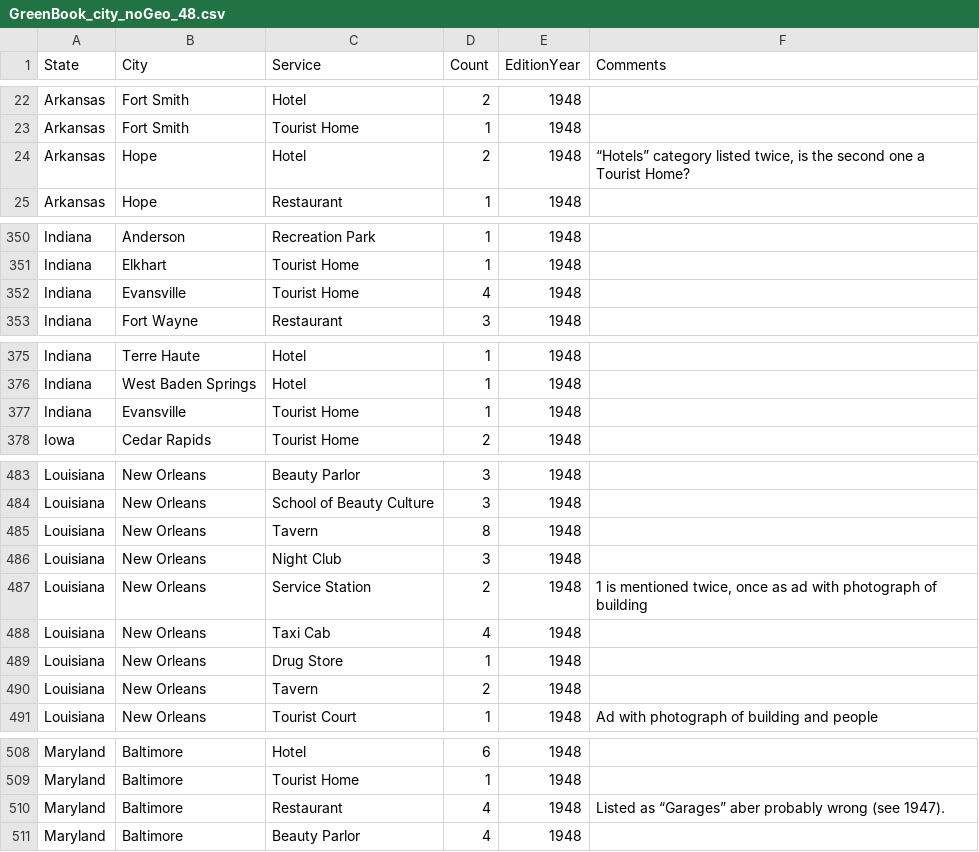
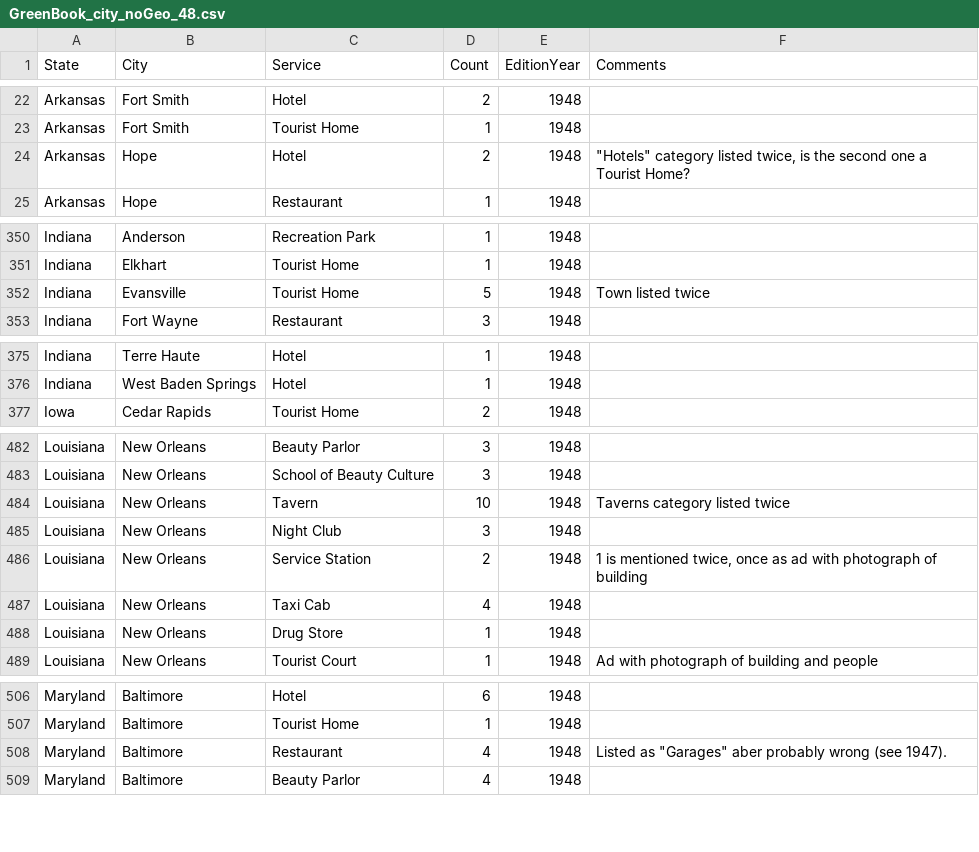
Before and after one commit to cengel/GreenBook, a CSV file: city_aggregate/GreenBook_city_noGeo_48.csv, drawn as a sheet; only a part is shown, gaps mark what is left out; the diff covers the shown part only.

```diff
--- a/city_aggregate/GreenBook_city_noGeo_48.csv
+++ b/city_aggregate/GreenBook_city_noGeo_48.csv
@@ -23,3 +23,3 @@ Arkansas,Fort Smith,Hotel,2,1948,
 Arkansas,Fort Smith,Tourist Home,1,1948,
-Arkansas,Hope,Hotel,2,1948,"“Hotels” category listed twice, is the second one a Tourist Home?"
+Arkansas,Hope,Hotel,2,1948,"""Hotels"" category listed twice, is the second one a Tourist Home?"
 Arkansas,Hope,Restaurant,1,1948,
@@ -351,3 +351,3 @@ Indiana,Anderson,Recreation Park,1,1948,
 Indiana,Elkhart,Tourist Home,1,1948,
-Indiana,Evansville,Tourist Home,4,1948,
+Indiana,Evansville,Tourist Home,5,1948,Town listed twice
 Indiana,Fort Wayne,Restaurant,3,1948,
@@ -376,3 +376,2 @@ Indiana,Terre Haute,Hotel,1,1948,
 Indiana,West Baden Springs,Hotel,1,1948,
-Indiana,Evansville,Tourist Home,1,1948,
 Iowa,Cedar Rapids,Tourist Home,2,1948,
@@ -484,3 +483,3 @@ Louisiana,New Orleans,Beauty Parlor,3,1948,
 Louisiana,New Orleans,School of Beauty Culture,3,1948,
-Louisiana,New Orleans,Tavern,8,1948,
+Louisiana,New Orleans,Tavern,10,1948,Taverns category listed twice
 Louisiana,New Orleans,Night Club,3,1948,
@@ -489,3 +488,2 @@ Louisiana,New Orleans,Taxi Cab,4,1948,
 Louisiana,New Orleans,Drug Store,1,1948,
-Louisiana,New Orleans,Tavern,2,1948,
 Louisiana,New Orleans,Tourist Court,1,1948,Ad with photograph of building and people
@@ -509,3 +507,3 @@ Maryland,Baltimore,Hotel,6,1948,
 Maryland,Baltimore,Tourist Home,1,1948,
-Maryland,Baltimore,Restaurant,4,1948,Listed as “Garages” aber probably wrong (see 1947).
+Maryland,Baltimore,Restaurant,4,1948,"Listed as ""Garages"" aber probably wrong (see 1947)."
 Maryland,Baltimore,Beauty Parlor,4,1948,
```
Also changed, not shown: 4 edited cells elsewhere in this file, city_aggregate/GreenBook_city_noGeo_47.csv, city_aggregate/GreenBook_city_noGeo_49.csv, 12 other files.
